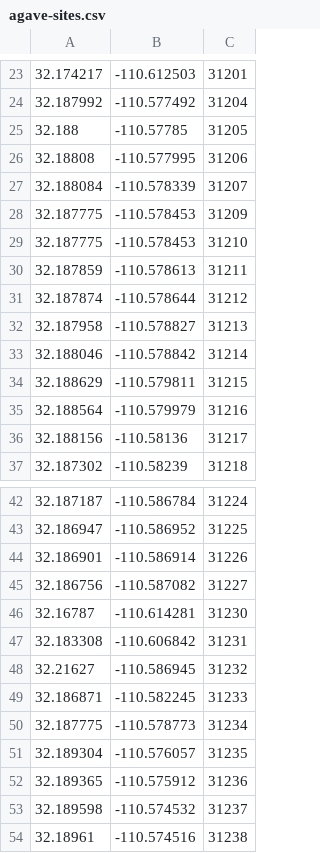
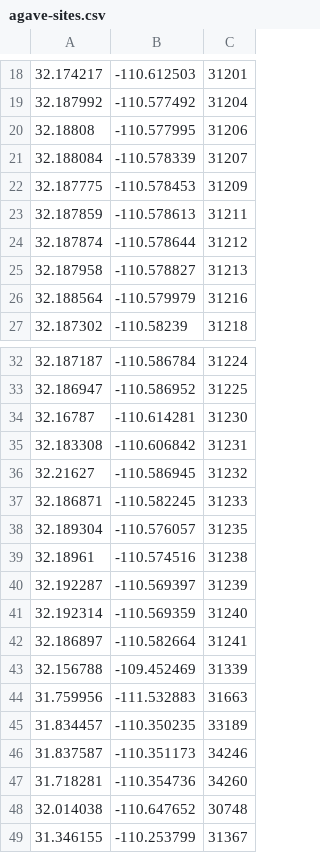
Before and after one commit to ezylstra/NPN-intensity-measures, a CSV file: weather-data/agave-sites.csv, drawn as a sheet; only a part is shown, gaps mark what is left out; the shorter side is filled out with more unchanged rows; the diff covers the shown part only.

```diff
--- a/weather-data/agave-sites.csv
+++ b/weather-data/agave-sites.csv
@@ -24,3 +19,2 @@
 32.187992,-110.577492,31204
-32.188,-110.57785,31205
 32.18808,-110.577995,31206
@@ -28,3 +22,2 @@
 32.187775,-110.578453,31209
-32.187775,-110.578453,31210
 32.187859,-110.578613,31211
@@ -32,6 +25,3 @@
 32.187958,-110.578827,31213
-32.188046,-110.578842,31214
-32.188629,-110.579811,31215
 32.188564,-110.579979,31216
-32.188156,-110.58136,31217
 32.187302,-110.58239,31218
@@ -43,4 +33,2 @@
 32.186947,-110.586952,31225
-32.186901,-110.586914,31226
-32.186756,-110.587082,31227
 32.16787,-110.614281,31230
@@ -49,6 +37,3 @@
 32.186871,-110.582245,31233
-32.187775,-110.578773,31234
 32.189304,-110.576057,31235
-32.189365,-110.575912,31236
-32.189598,-110.574532,31237
 32.18961,-110.574516,31238
```
Also changed, not shown: 5 added rows, 7 removed rows and 14 moved rows elsewhere in this file, 1 other file.
